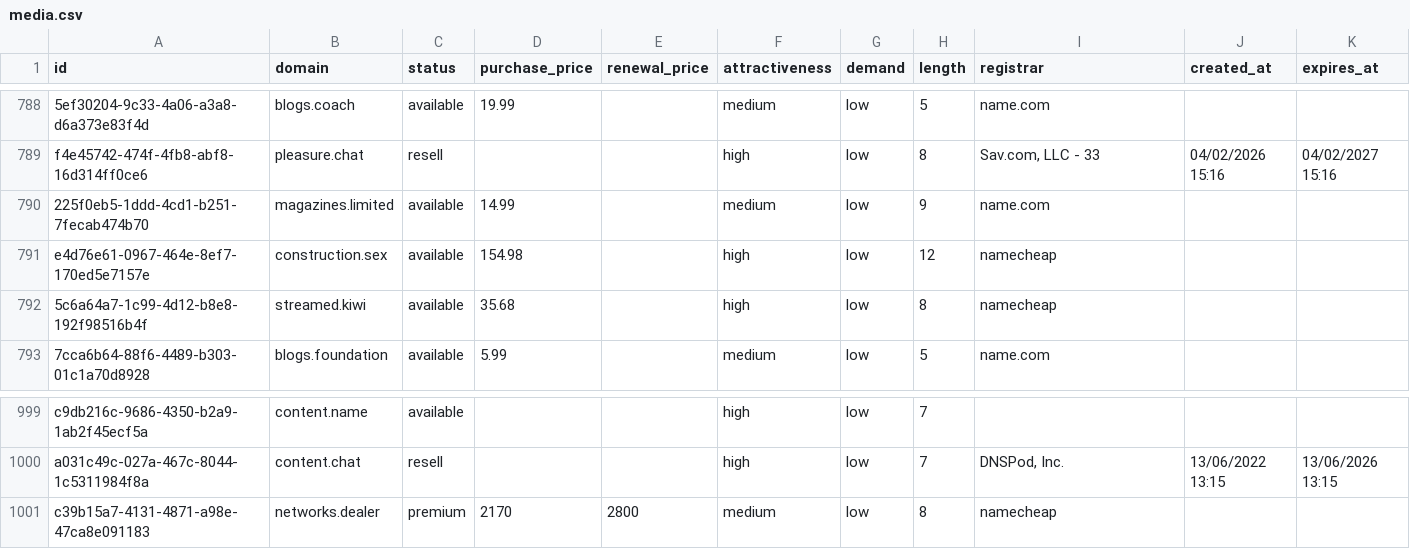
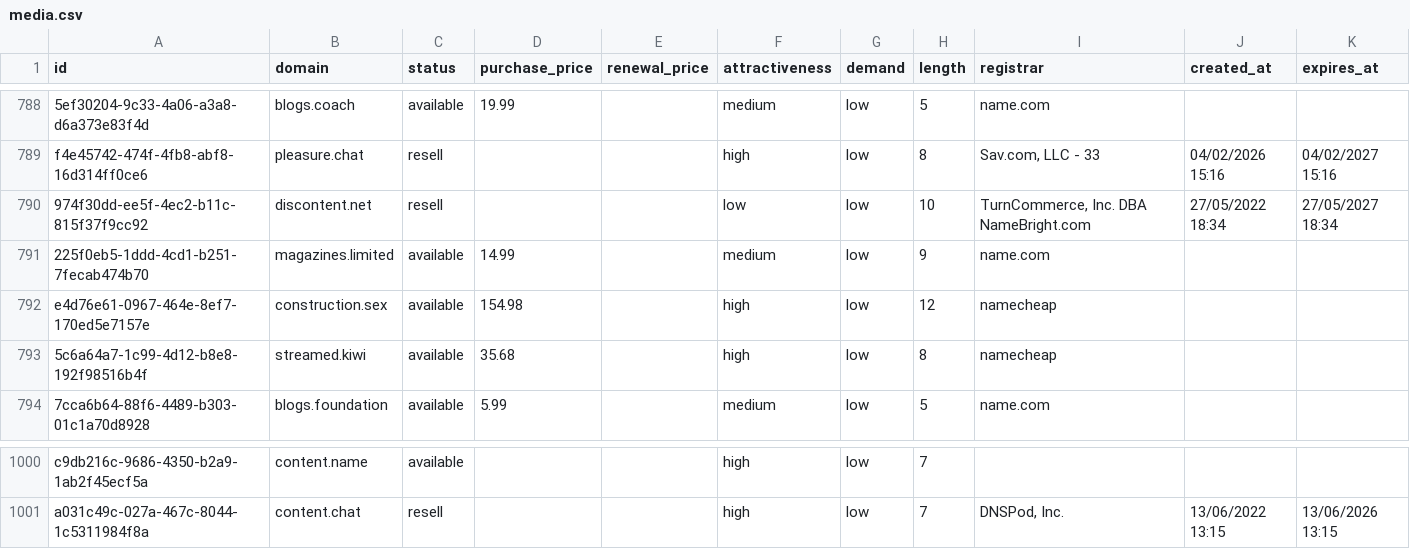
Before and after one commit to UniqueDomains/media-sector-oneword-domains, a CSV file: media.csv, drawn as a sheet; only a part is shown, gaps mark what is left out; removed rows and columns are numbered as before the commit, all else as after; the diff names each change by its address in the sheet, - before the commit and + after, or states it on an @@ line.

Commit message:
Domains update

```diff
--- a/media.csv
+++ b/media.csv
+row 790: 974f30dd-ee5f-4ec2-b11c-815f37f9cc92 | discontent.net | resell |  |  | low | low | 10 | TurnCommerce, Inc. DBA NameBright.com | 27/05/2022 18:34 | 27/05/2027 18:34
-row 1001: c39b15a7-4131-4871-a98e-47ca8e091183 | networks.dealer | premium | 2170 | 2800 | medium | low | 8 | namecheap
```
Also changed, not shown: 4 other files.
